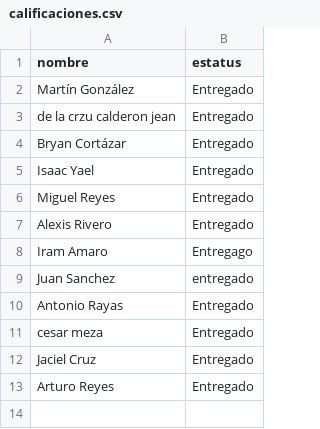
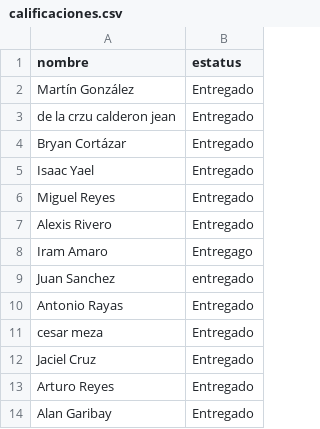
Before and after one commit to 2019452167/diplomado-ciencia-de-datos, a CSV file: calificaciones.csv, drawn as a sheet.

Commit message:
feat: Se agrego la calificacion de Alan Garibay en calificaciones.csv

```diff
--- a/calificaciones.csv
+++ b/calificaciones.csv
@@ -13 +13,2 @@ Jaciel Cruz,Entregado
 Arturo Reyes,Entregado
+Alan Garibay,Entregado
```
